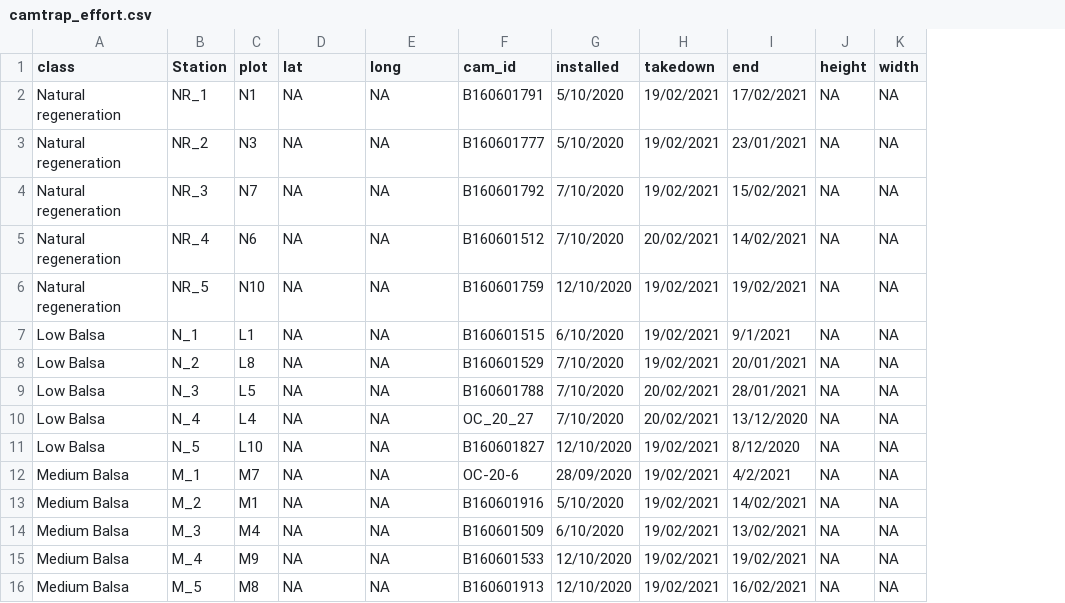
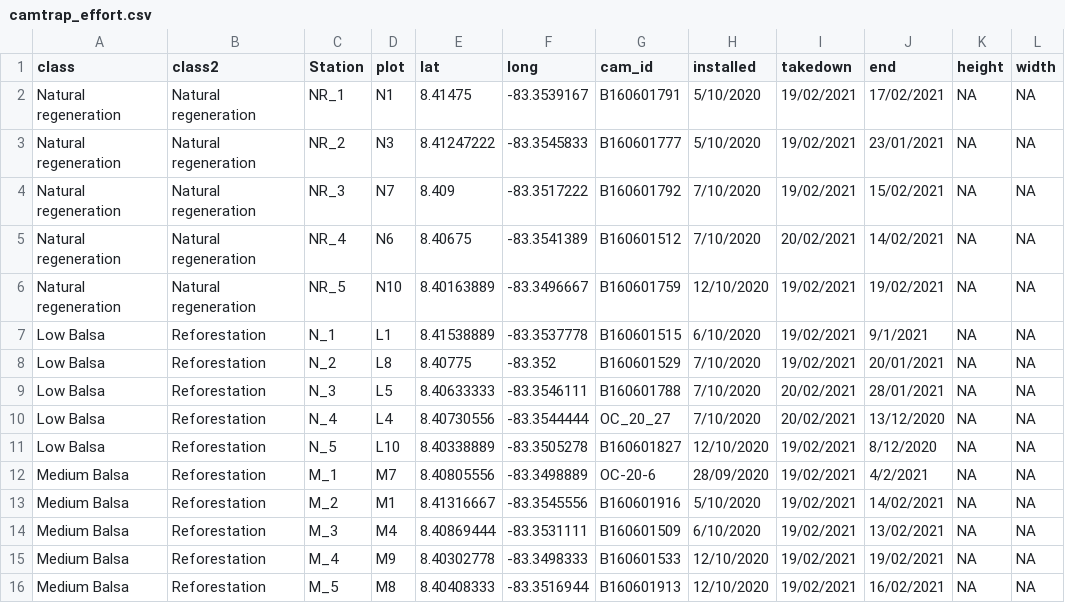
Before and after one commit to juansvs/OsaCavities, a CSV file: camtrap_effort.csv, drawn as a sheet; only a part is shown; addresses are those after the commit; the diff covers the shown part only; the diff names each change by its address in the sheet, - before the commit and + after, or states it on an @@ line.

```diff
--- a/camtrap_effort.csv
+++ b/camtrap_effort.csv
+column B (class2), rows 2-16: Natural regeneration | Natural regeneration | Natural regeneration | Natural regeneration | Natural regeneration | Reforestation | Reforestation | Reforestation | Reforestation | Reforestation | Reforestation | Reforestation | Reforestation | Reforestation | Reforestation
-E2 (lat): NA
+E2 (lat): 8.41475
-F2 (long): NA
+F2 (long): -83.3539167
-E3 (lat): NA
+E3 (lat): 8.41247222
-F3 (long): NA
+F3 (long): -83.3545833
-E4 (lat): NA
+E4 (lat): 8.409
-F4 (long): NA
+F4 (long): -83.3517222
-E5 (lat): NA
+E5 (lat): 8.40675
-F5 (long): NA
+F5 (long): -83.3541389
-E6 (lat): NA
+E6 (lat): 8.40163889
-F6 (long): NA
+F6 (long): -83.3496667
-E7 (lat): NA
+E7 (lat): 8.41538889
-F7 (long): NA
+F7 (long): -83.3537778
-E8 (lat): NA
+E8 (lat): 8.40775
-F8 (long): NA
+F8 (long): -83.352
-E9 (lat): NA
+E9 (lat): 8.40633333
-F9 (long): NA
+F9 (long): -83.3546111
-E10 (lat): NA
+E10 (lat): 8.40730556
-F10 (long): NA
+F10 (long): -83.3544444
-E11 (lat): NA
+E11 (lat): 8.40338889
-F11 (long): NA
+F11 (long): -83.3505278
-E12 (lat): NA
+E12 (lat): 8.40805556
-F12 (long): NA
+F12 (long): -83.3498889
-E13 (lat): NA
+E13 (lat): 8.41316667
-F13 (long): NA
+F13 (long): -83.3545556
-E14 (lat): NA
+E14 (lat): 8.40869444
-F14 (long): NA
+F14 (long): -83.3531111
-E15 (lat): NA
+E15 (lat): 8.40302778
-F15 (long): NA
+F15 (long): -83.3498333
-E16 (lat): NA
+E16 (lat): 8.40408333
-F16 (long): NA
+F16 (long): -83.3516944
```
Also changed, not shown: 11 edited cells elsewhere in this file, Cavity Monitoring 2020- 2021_Camera Trap Effort - Camera installation.csv.
